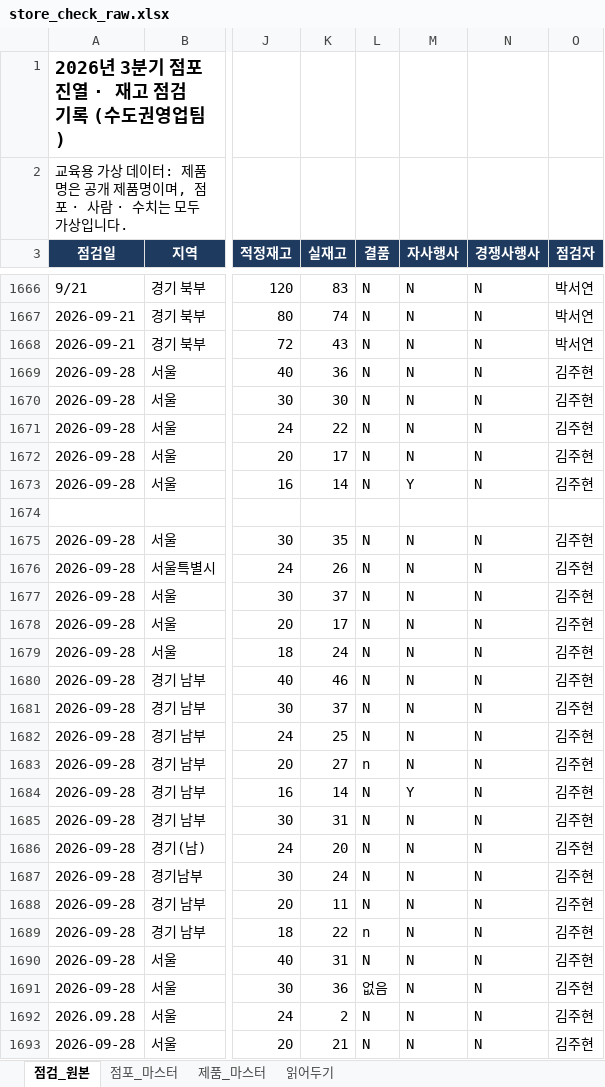
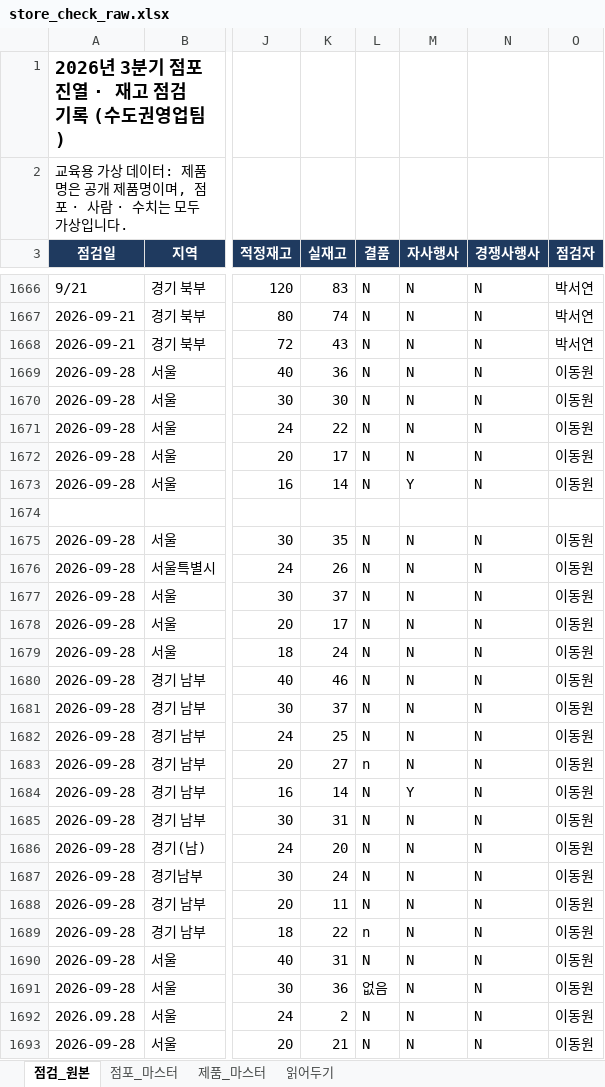
Before and after one commit to TunaLee/nongshim, an Excel workbook: docs/data/store_check_raw.xlsx, sheet 점검_원본, drawn as a sheet; only a part is shown, gaps mark what is left out; values as stored, in another font and other column widths than the file's, no borders; the diff covers the shown part only; the diff names each change by its address in the sheet, - before the commit and + after, or states it on an @@ line.

```diff
--- a/docs/data/store_check_raw.xlsx (sheet 점검_원본)
+++ b/docs/data/store_check_raw.xlsx (sheet 점검_원본)
-O1669:O1673 (점검자): 김주현
+O1669:O1673 (점검자): 이동원
-O1675:O1693 (점검자): 김주현
+O1675:O1693 (점검자): 이동원
```
Also changed, not shown: 505 edited cells elsewhere in this sheet, sheet 점포_마스터, docs/data/store_check_clean.xlsx, 6 other files.
